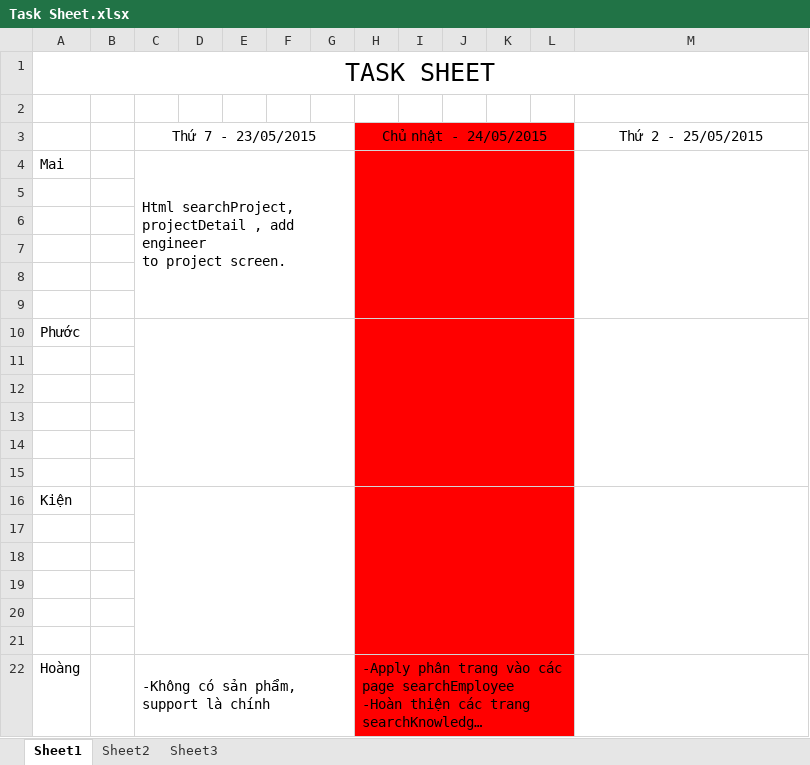
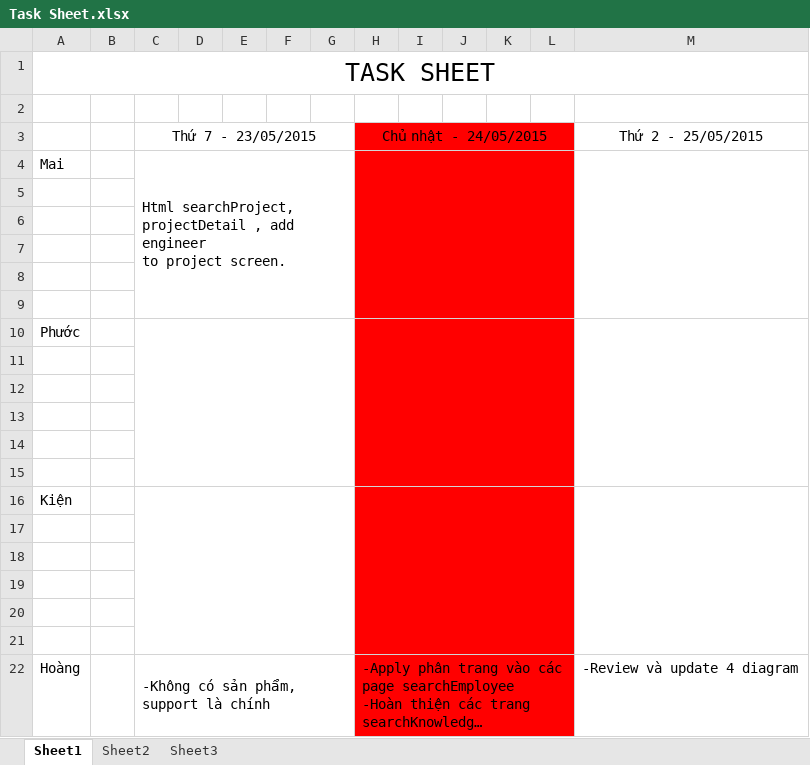
Before and after one commit to TheGodHere/DATN_OutSourcingHRM, an Excel workbook: Documents/Other/Task Sheet.xlsx, sheet Sheet1, drawn as a sheet; long unchanged cells end in …; values as stored, in another font and other column widths than the file's, no borders; the diff names each change by its address in the sheet, - before the commit and + after, or states it on an @@ line.

```diff
--- a/Documents/Other/Task Sheet.xlsx (sheet Sheet1)
+++ b/Documents/Other/Task Sheet.xlsx (sheet Sheet1)
-M22: (empty)
+M22: -Review và update 4 diagram
```
